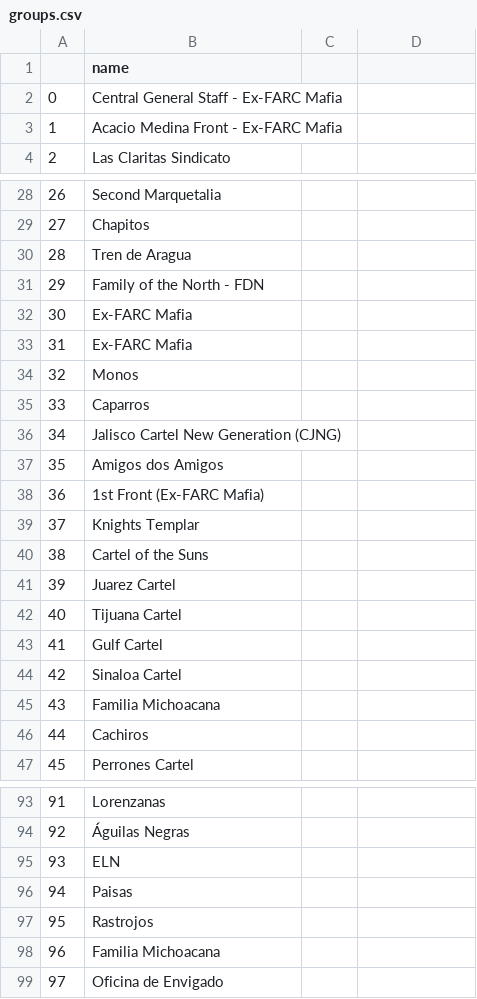
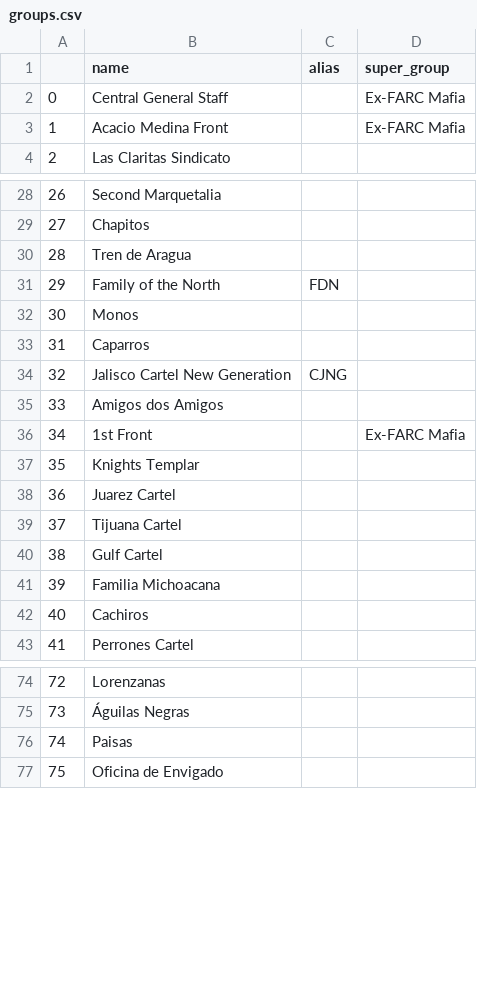
Before and after one commit to Fedebindi97/organized-crime-articles, a CSV file: _raw/groups.csv, drawn as a sheet; only a part is shown, gaps mark what is left out; removed rows and columns are numbered as before the commit, all else as after; the diff covers the shown part only; the diff names each change by its address in the sheet, - before the commit and + after, or states it on an @@ line.

Commit message:
Cleaned group names

```diff
--- a/_raw/groups.csv
+++ b/_raw/groups.csv
-C1: (empty)
+C1: alias
-D1: (empty)
+D1: super_group
-row 2: 0 | Central General Staff - Ex-FARC Mafia
-row 3: 1 | Acacio Medina Front - Ex-FARC Mafia
+row 2: 0 | Central General Staff |  | Ex-FARC Mafia
+row 3: 1 | Acacio Medina Front |  | Ex-FARC Mafia
-row 31: 29 | Family of the North - FDN
-row 32: 30 | Ex-FARC Mafia
-row 33: 31 | Ex-FARC Mafia
+row 31: 29 | Family of the North | FDN
@@ column A renumbered from row 32 down @@
-row 36: 34 | Jalisco Cartel New Generation (CJNG)
+row 34: 32 | Jalisco Cartel New Generation | CJNG
-row 38: 36 | 1st Front (Ex-FARC Mafia)
+row 36: 34 | 1st Front |  | Ex-FARC Mafia
-row 40: 38 | Cartel of the Suns
-row 44: 42 | Sinaloa Cartel
-row 95: 93 | ELN
-row 97: 95 | Rastrojos
-row 98: 96 | Familia Michoacana
```
Also changed, not shown: 4 added rows and 19 removed rows elsewhere in this file, 2 other files.
